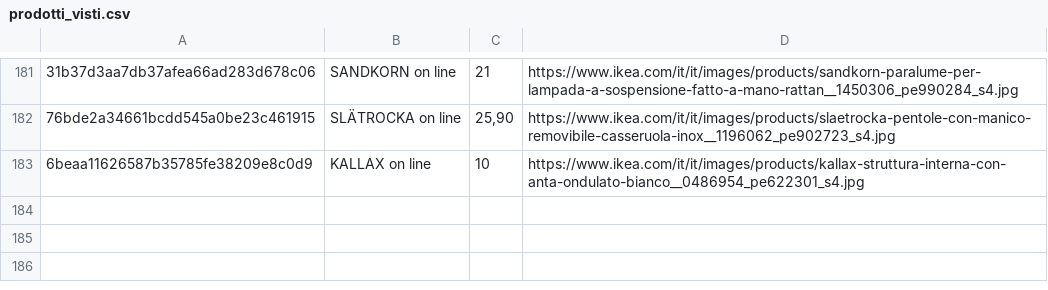
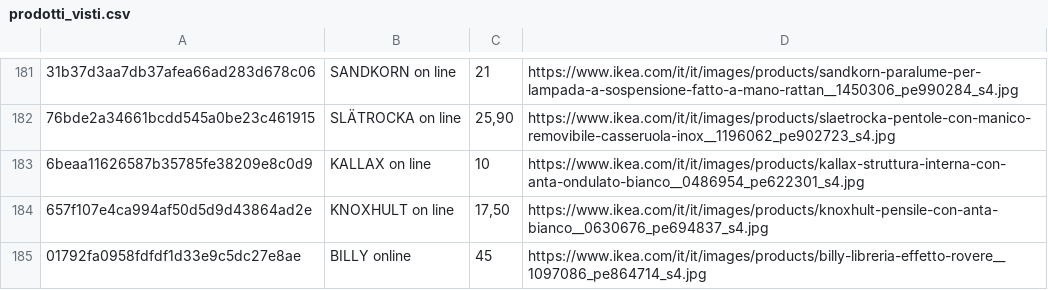
Before and after one commit to flanzuise00-tech/Ikea_NAP, a CSV file: prodotti_visti.csv, drawn as a sheet; only a part is shown, gaps mark what is left out; the diff names each change by its address in the sheet, - before the commit and + after, or states it on an @@ line.

```diff
--- a/prodotti_visti.csv
+++ b/prodotti_visti.csv
+row 184: 657f107e4ca994af50d5d9d43864ad2e | KNOXHULT on line | 17,50 | https://www.ikea.com/it/it/images/products/knoxhult-pensile-con-anta-bianco__0630676_pe694837_s4.jpg
+row 185: 01792fa0958fdfdf1d33e9c5dc27e8ae | BILLY online | 45 | https://www.ikea.com/it/it/images/products/billy-libreria-effetto-rovere__1097086_pe864714_s4.jpg
```
